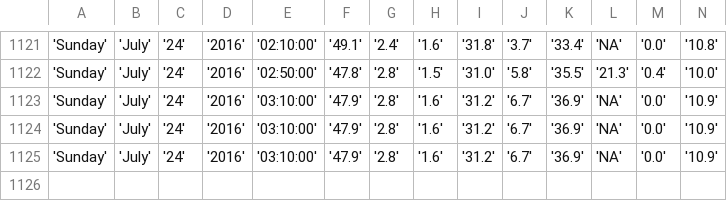
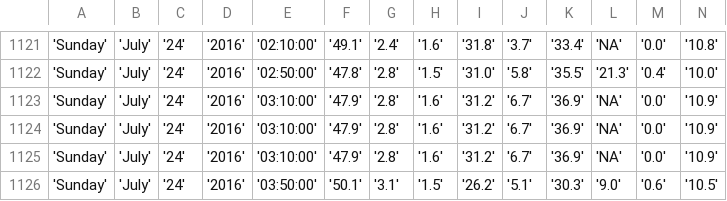
Before and after one commit to bibekpoddar/sdpcbdata, a CSV file: av.csv, drawn as a sheet; only a part is shown, gaps mark what is left out; rows hold the shown columns only; the diff names each change by its address in the sheet, - before the commit and + after, or states it on an @@ line.

```diff
--- a/av.csv
+++ b/av.csv
+row 1126: 'Sunday' | 'July' | '24' | '2016' | '03:50:00' | '50.1' | '3.1' | '1.5' | '26.2' | '5.1' | '30.3' | '9.0' | '0.6' | '10.5'
```
Also changed, not shown: cl.csv, igi.csv, 3 other files.
